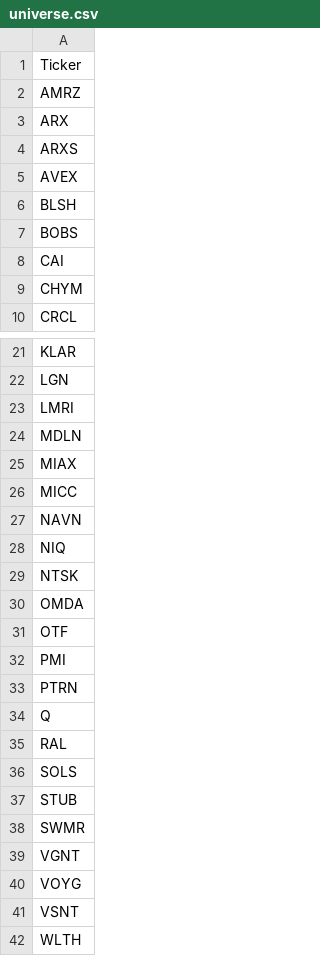
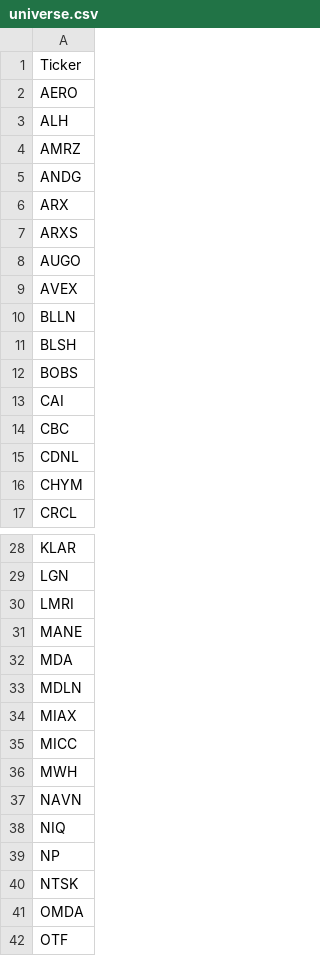
Before and after one commit to z5489/new_ipo, a CSV file: universe.csv, drawn as a sheet; only a part is shown, gaps mark what is left out; the shorter side is filled out with more unchanged rows; the diff covers the shown part only; the diff names each change by its address in the sheet, - before the commit and + after, or states it on an @@ line.

Commit message:
Update universe.csv

```diff
--- a/universe.csv
+++ b/universe.csv
+row 2: AERO
+row 3: ALH
+row 5: ANDG
+row 8: AUGO
+row 10: BLLN
+row 14: CBC
+row 15: CDNL
+row 31: MANE
+row 32: MDA
+row 36: MWH
+row 39: NP
```
Also changed, not shown: 1 added row and 1 edited cell elsewhere in this file.
